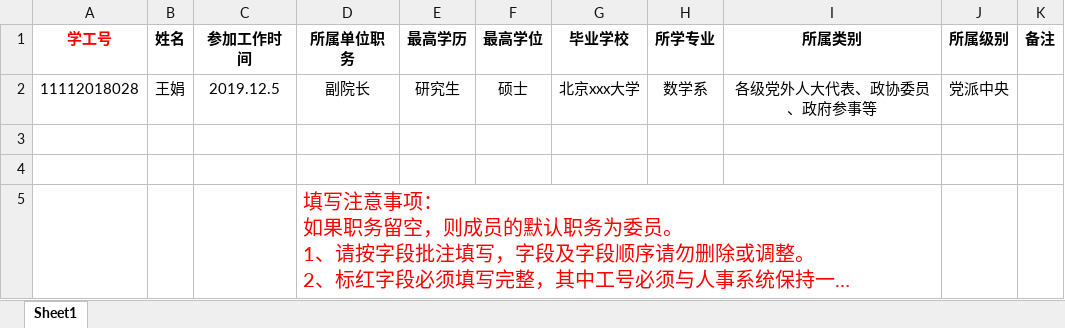
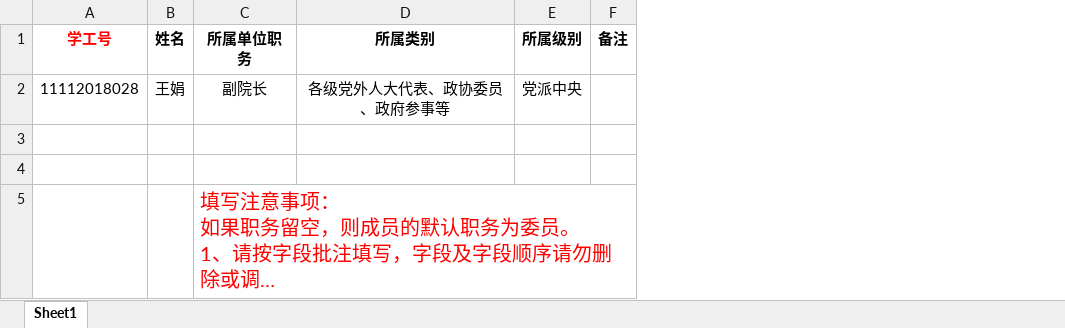
Before and after one commit to xvchaoqun/owip, an Excel workbook: doc/excel/统战/[sample_dpNpr]党外代表人士信息录入样表.xlsx, sheet Sheet1, drawn as a sheet; long unchanged cells end in …; values as stored, in another font and other column widths than the file's, no borders; the diff names each change by its address in the sheet, - before the commit and + after, or states it on an @@ line.

```diff
--- a/doc/excel/统战/[sample_dpNpr]党外代表人士信息录入样表.xlsx (sheet Sheet1)
+++ b/doc/excel/统战/[sample_dpNpr]党外代表人士信息录入样表.xlsx (sheet Sheet1)
-column C (参加工作时间), row 2: 2019.12.5
-column E (最高学历), row 2: 研究生
-column F (最高学位), row 2: 硕士
-column G (毕业学校), row 2: 北京xxx大学
-column H (所学专业), row 2: 数学系
-D5:I5 merged
+C5:F5 merged
```
Also changed, not shown: doc/excel/统战/[sample_dpOm]其他统战人员信息录入样表.xlsx, 21 other files.
